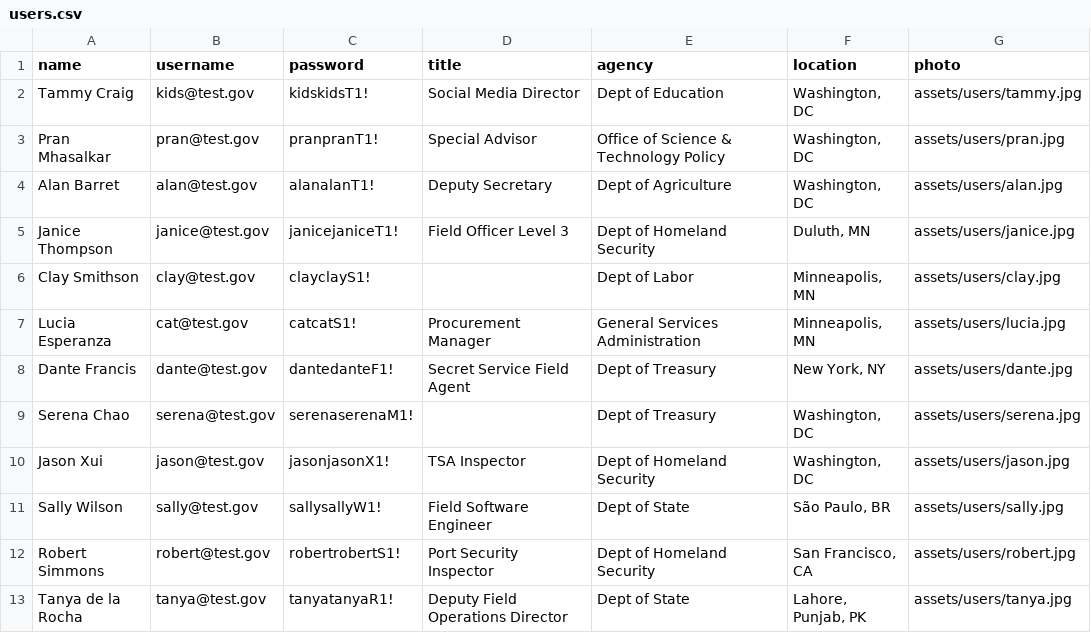
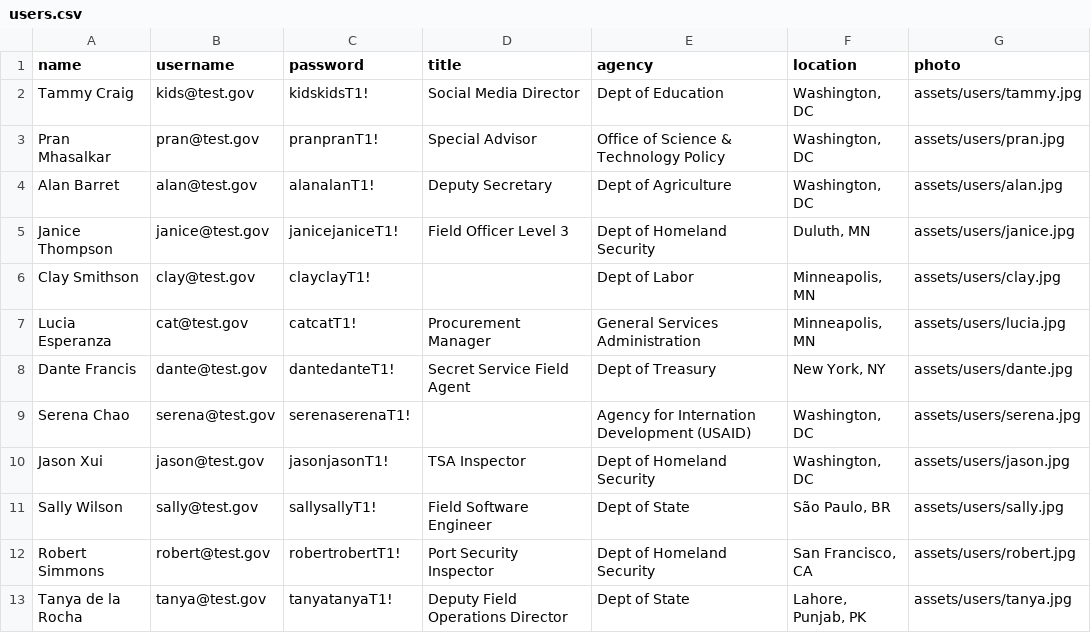
Before and after one commit to cgalmenartest/node, a CSV file: tools/demo-data/users.csv, drawn as a sheet.

Commit message:
npm run demo -> creates tasks & users
now uses Sails models,
rather than directly writing to db

```diff
--- a/tools/demo-data/users.csv
+++ b/tools/demo-data/users.csv
@@ -5,9 +5,9 @@ Alan Barret,alan@test.gov,alanalanT1!,Deputy Secretary,Dept of Agriculture,"Wash
 Janice Thompson,janice@test.gov,janicejaniceT1!,Field Officer Level 3,Dept of Homeland Security,"Duluth, MN",assets/users/janice.jpg
-Clay Smithson,clay@test.gov,clayclayS1!,,Dept of Labor,"Minneapolis, MN",assets/users/clay.jpg
-Lucia Esperanza,cat@test.gov,catcatS1!,Procurement Manager,General Services Administration,"Minneapolis, MN",assets/users/lucia.jpg
-Dante Francis,dante@test.gov,dantedanteF1!,Secret Service Field Agent,Dept of Treasury,"New York, NY",assets/users/dante.jpg
-Serena Chao,serena@test.gov,serenaserenaM1!,,Dept of Treasury,"Washington, DC",assets/users/serena.jpg
-Jason Xui,jason@test.gov,jasonjasonX1!,TSA Inspector,Dept of Homeland Security,"Washington, DC",assets/users/jason.jpg
-Sally Wilson,sally@test.gov,sallysallyW1!,Field Software Engineer,Dept of State,"São Paulo, BR",assets/users/sally.jpg
-Robert Simmons,robert@test.gov,robertrobertS1!,Port Security Inspector,Dept of Homeland Security,"San Francisco, CA",assets/users/robert.jpg
-Tanya de la Rocha,tanya@test.gov,tanyatanyaR1!,Deputy Field Operations Director,Dept of State,"Lahore, Punjab, PK",assets/users/tanya.jpg
+Clay Smithson,clay@test.gov,clayclayT1!,,Dept of Labor,"Minneapolis, MN",assets/users/clay.jpg
+Lucia Esperanza,cat@test.gov,catcatT1!,Procurement Manager,General Services Administration,"Minneapolis, MN",assets/users/lucia.jpg
+Dante Francis,dante@test.gov,dantedanteT1!,Secret Service Field Agent,Dept of Treasury,"New York, NY",assets/users/dante.jpg
+Serena Chao,serena@test.gov,serenaserenaT1!,,Agency for Internation Development (USAID),"Washington, DC",assets/users/serena.jpg
+Jason Xui,jason@test.gov,jasonjasonT1!,TSA Inspector,Dept of Homeland Security,"Washington, DC",assets/users/jason.jpg
+Sally Wilson,sally@test.gov,sallysallyT1!,Field Software Engineer,Dept of State,"São Paulo, BR",assets/users/sally.jpg
+Robert Simmons,robert@test.gov,robertrobertT1!,Port Security Inspector,Dept of Homeland Security,"San Francisco, CA",assets/users/robert.jpg
+Tanya de la Rocha,tanya@test.gov,tanyatanyaT1!,Deputy Field Operations Director,Dept of State,"Lahore, Punjab, PK",assets/users/tanya.jpg
```
Also changed, not shown: 3 other files.
